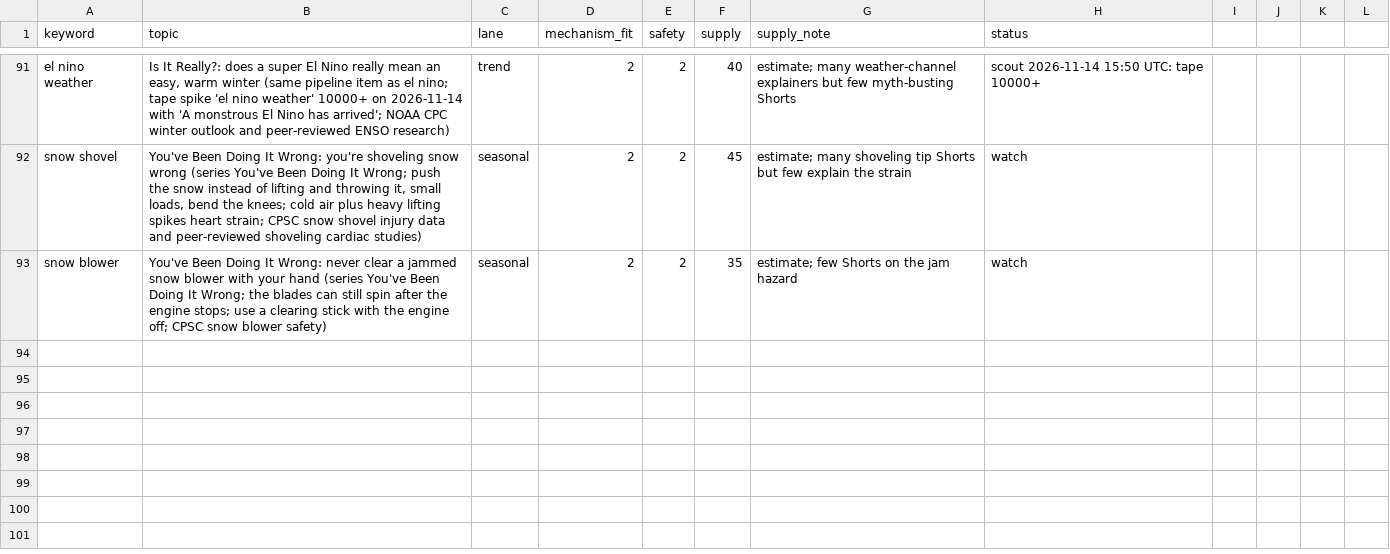
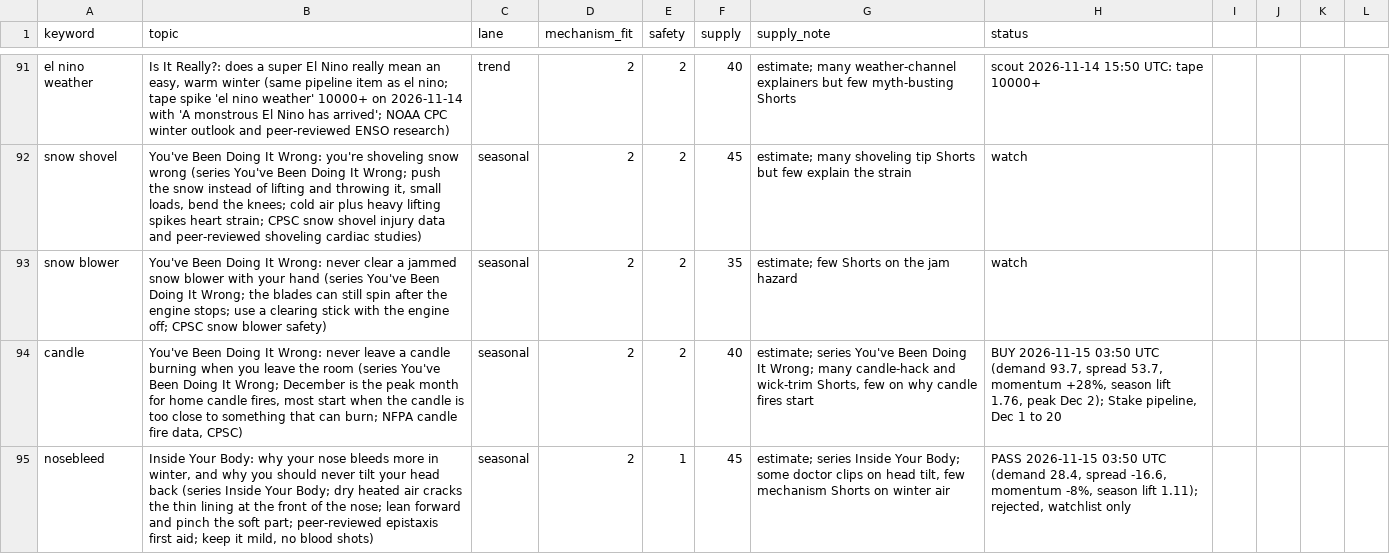
Before and after one commit to explainedinshort60-coder/Explained-in-60, a CSV file: demand/watchlist.csv, drawn as a sheet; only a part is shown, gaps mark what is left out.

```diff
--- a/demand/watchlist.csv
+++ b/demand/watchlist.csv
@@ -93 +93,3 @@ snow shovel,"You've Been Doing It Wrong: you're shoveling snow wrong (series You
 snow blower,"You've Been Doing It Wrong: never clear a jammed snow blower with your hand (series You've Been Doing It Wrong; the blades can still spin after the engine stops; use a clearing stick with the engine off; CPSC snow blower safety)",seasonal,2,2,35,estimate; few Shorts on the jam hazard,watch
+candle,"You've Been Doing It Wrong: never leave a candle burning when you leave the room (series You've Been Doing It Wrong; December is the peak month for home candle fires, most start when the candle is too close to something that can burn; NFPA candle fire data, CPSC)",seasonal,2,2,40,"estimate; series You've Been Doing It Wrong; many candle-hack and wick-trim Shorts, few on why candle fires start","BUY 2026-11-15 03:50 UTC (demand 93.7, spread 53.7, momentum +28%, season lift 1.76, peak Dec 2); Stake pipeline, Dec 1 to 20"
+nosebleed,"Inside Your Body: why your nose bleeds more in winter, and why you should never tilt your head back (series Inside Your Body; dry heated air cracks the thin lining at the front of the nose; lean forward and pinch the soft part; peer-reviewed epistaxis first aid; keep it mild, no blood shots)",seasonal,2,1,45,"estimate; series Inside Your Body; some doctor clips on head tilt, few mechanism Shorts on winter air","PASS 2026-11-15 03:50 UTC (demand 28.4, spread -16.6, momentum -8%, season lift 1.11); rejected, watchlist only"
```
Also changed, not shown: 6 other files.
